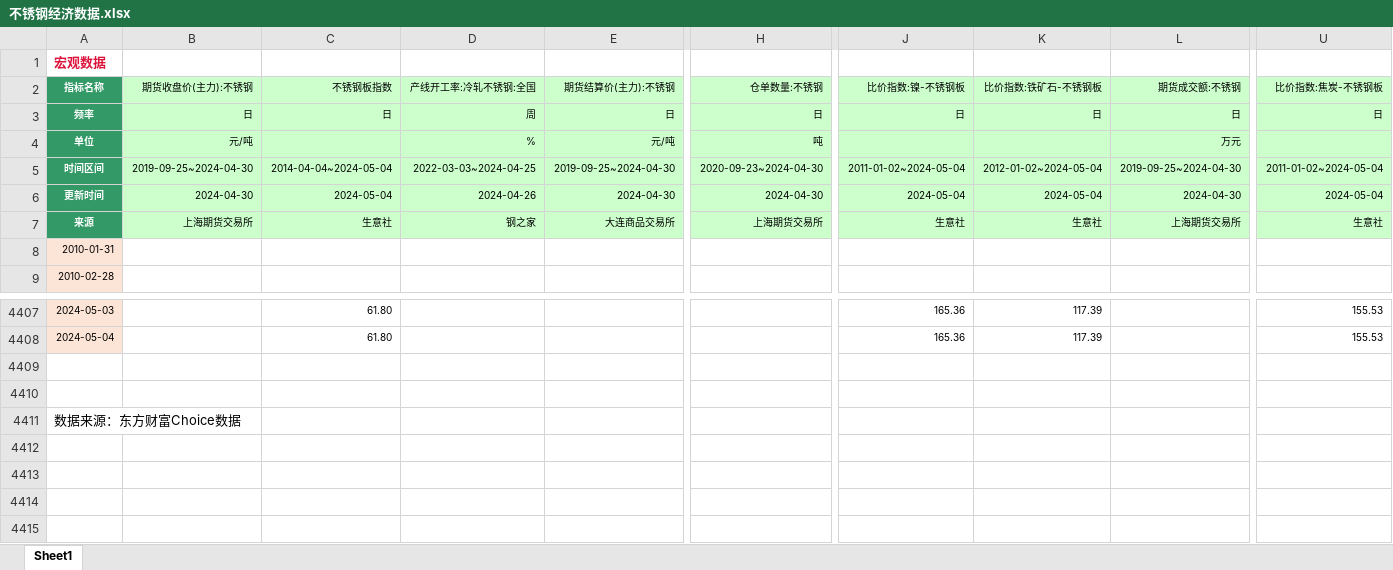
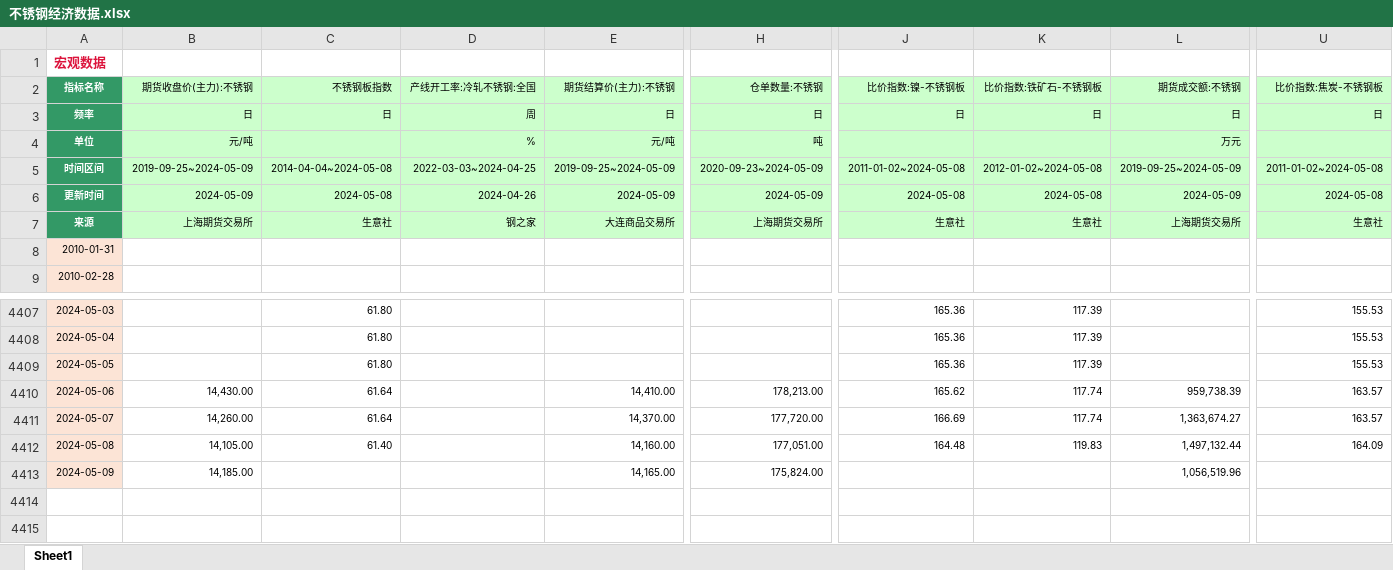
Before and after one commit to Howard-66/futures_nexus, an Excel workbook: black_metals/data/不锈钢经济数据.xlsx, sheet Sheet1, drawn as a sheet; only a part is shown, gaps mark what is left out; the shorter side is filled out with more unchanged rows; values as stored, in another font and other column widths than the file's, no borders; rows hold the shown columns only; the diff names each change by its address in the sheet, - before the commit and + after, or states it on an @@ line.

```diff
--- a/black_metals/data/不锈钢经济数据.xlsx (sheet Sheet1)
+++ b/black_metals/data/不锈钢经济数据.xlsx (sheet Sheet1)
-B5 (期货收盘价(主力):不锈钢): 2019-09-25~2024-04-30
+B5 (期货收盘价(主力):不锈钢): 2019-09-25~2024-05-09
-C5 (不锈钢板指数): 2014-04-04~2024-05-04
+C5 (不锈钢板指数): 2014-04-04~2024-05-08
-E5 (期货结算价(主力):不锈钢): 2019-09-25~2024-04-30
+E5 (期货结算价(主力):不锈钢): 2019-09-25~2024-05-09
-H5 (仓单数量:不锈钢): 2020-09-23~2024-04-30
+H5 (仓单数量:不锈钢): 2020-09-23~2024-05-09
-J5 (比价指数:镍-不锈钢板): 2011-01-02~2024-05-04
+J5 (比价指数:镍-不锈钢板): 2011-01-02~2024-05-08
-K5 (比价指数:铁矿石-不锈钢板): 2012-01-02~2024-05-04
+K5 (比价指数:铁矿石-不锈钢板): 2012-01-02~2024-05-08
-L5 (期货成交额:不锈钢): 2019-09-25~2024-04-30
+L5 (期货成交额:不锈钢): 2019-09-25~2024-05-09
-U5 (比价指数:焦炭-不锈钢板): 2011-01-02~2024-05-04
+U5 (比价指数:焦炭-不锈钢板): 2011-01-02~2024-05-08
-B6 (期货收盘价(主力):不锈钢): 2024-04-30
+B6 (期货收盘价(主力):不锈钢): 2024-05-09
-C6 (不锈钢板指数): 2024-05-04
+C6 (不锈钢板指数): 2024-05-08
-E6 (期货结算价(主力):不锈钢): 2024-04-30
+E6 (期货结算价(主力):不锈钢): 2024-05-09
-H6 (仓单数量:不锈钢): 2024-04-30
+H6 (仓单数量:不锈钢): 2024-05-09
-J6 (比价指数:镍-不锈钢板): 2024-05-04
+J6 (比价指数:镍-不锈钢板): 2024-05-08
-K6 (比价指数:铁矿石-不锈钢板): 2024-05-04
+K6 (比价指数:铁矿石-不锈钢板): 2024-05-08
-L6 (期货成交额:不锈钢): 2024-04-30
+L6 (期货成交额:不锈钢): 2024-05-09
-U6 (比价指数:焦炭-不锈钢板): 2024-05-04
+U6 (比价指数:焦炭-不锈钢板): 2024-05-08
+row 4409: 2024-05-05 |  | 61.80 |  |  |  | 165.36 | 117.39 |  | 155.53
+row 4410: 2024-05-06 | 14,430.00 | 61.64 |  | 14,410.00 | 178,213.00 | 165.62 | 117.74 | 959,738.39 | 163.57
+row 4411: 2024-05-07 | 14,260.00 | 61.64 |  | 14,370.00 | 177,720.00 | 166.69 | 117.74 | 1,363,674.27 | 163.57
+row 4412: 2024-05-08 | 14,105.00 | 61.40 |  | 14,160.00 | 177,051.00 | 164.48 | 119.83 | 1,497,132.44 | 164.09
+row 4413: 2024-05-09 | 14,185.00 |  |  | 14,165.00 | 175,824.00 |  |  | 1,056,519.96
```
Also changed, not shown: black_metals/data/热卷经济数据.xlsx, black_metals/data/焦炭经济数据.xlsx, 8 other files.
